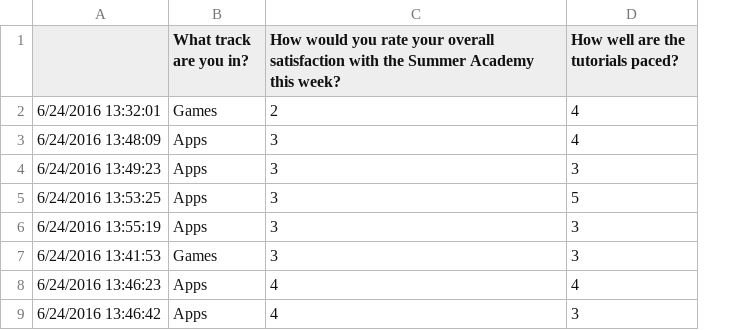
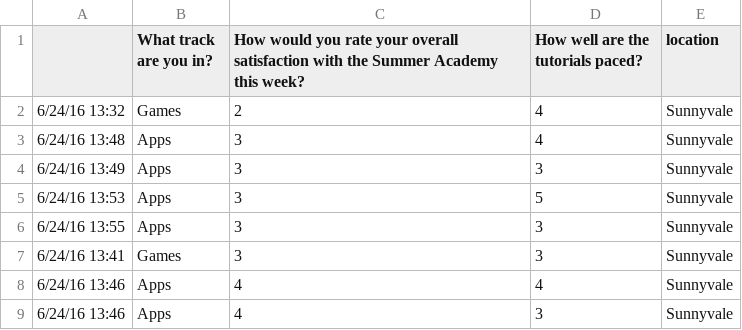
Before and after one commit to RaymondDashWu/DS1.1-Class-Files, a CSV file: datasets/SA_Feedback_Surveys_FINAL/2016/Anon Week 1 Feedback - SV.csv, drawn as a sheet; only a part is shown; removed rows and columns are numbered as before the commit, all else as after; the diff names each change by its address in the sheet, - before the commit and + after, or states it on an @@ line.

```diff
--- a/datasets/SA_Feedback_Surveys_FINAL/2016/Anon Week 1 Feedback - SV.csv
+++ b/datasets/SA_Feedback_Surveys_FINAL/2016/Anon Week 1 Feedback - SV.csv
-column A, rows 2-9: 6/24/2016 13:32:01 | 6/24/2016 13:48:09 | 6/24/2016 13:49:23 | 6/24/2016 13:53:25 | 6/24/2016 13:55:19 | 6/24/2016 13:41:53 | 6/24/2016 13:46:23 | 6/24/2016 13:46:42
+column A, rows 2-9: 6/24/16 13:32 | 6/24/16 13:48 | 6/24/16 13:49 | 6/24/16 13:53 | 6/24/16 13:55 | 6/24/16 13:41 | 6/24/16 13:46 | 6/24/16 13:46
+column E (location), rows 2-9: all Sunnyvale
```
Also changed, not shown: datasets/SA_Feedback_Surveys_FINAL/2016/Anon Week 1 Feedback - SF.csv, datasets/SA_Feedback_Surveys_FINAL/2016/Anon Week 2 Feedback - SF.csv, 37 other files.
